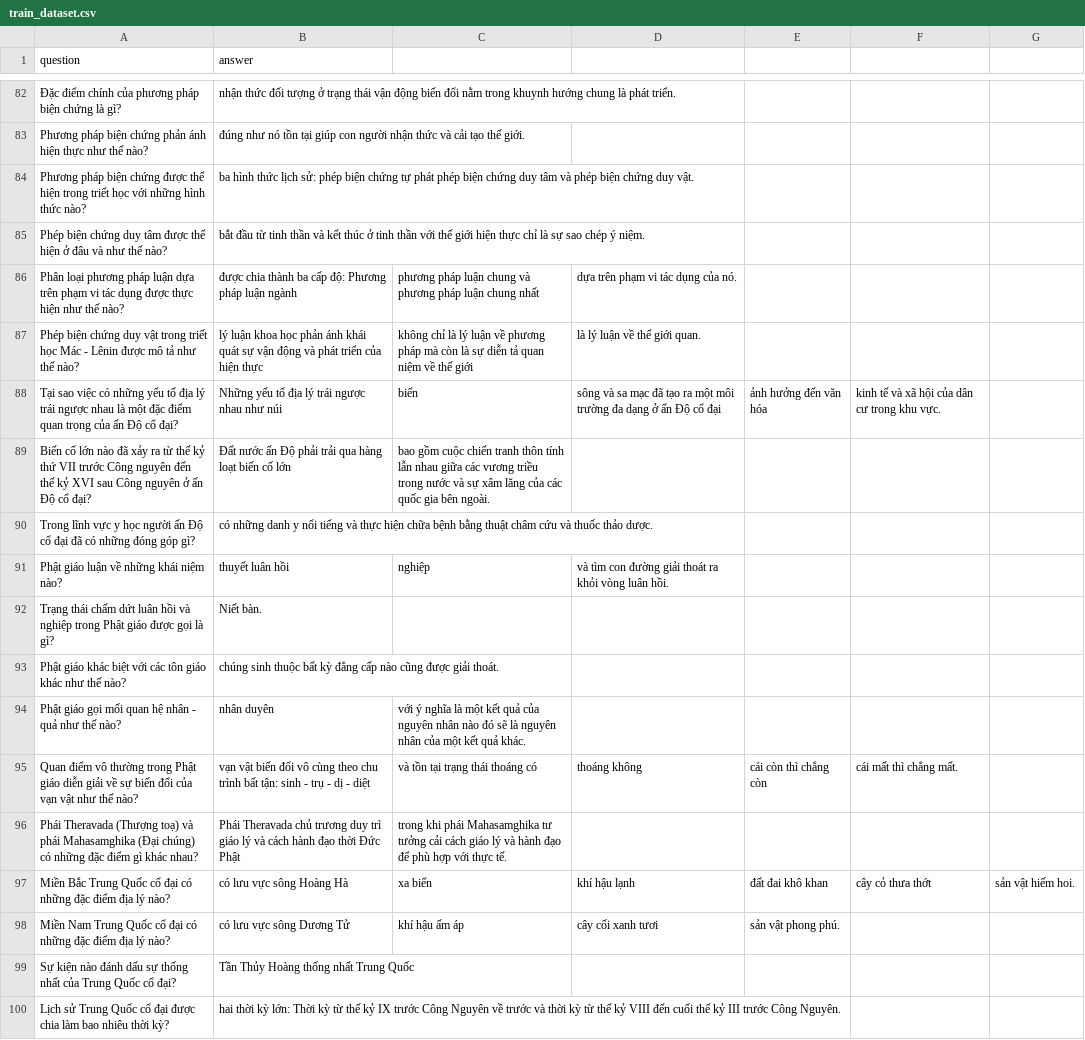
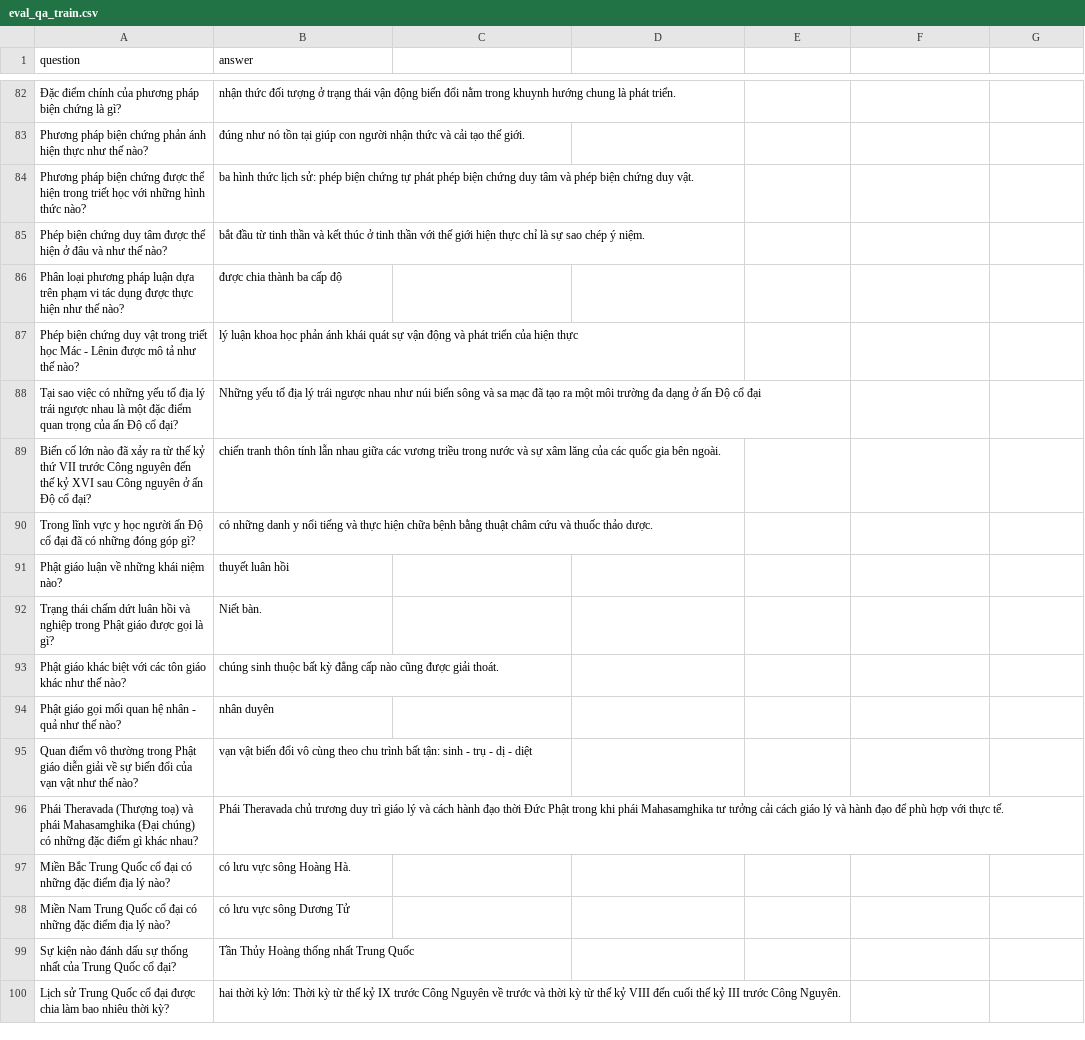
Before and after one commit to TrongNV2003/MCQ_generator, a CSV file: sample/evaluation/eval_qa_train.csv (was sample/evaluation/train_dataset.csv), drawn as a sheet; only a part is shown, gaps mark what is left out.

Commit message:
update dataset

```diff
--- a/sample/evaluation/train_dataset.csv
+++ b/sample/evaluation/eval_qa_train.csv
@@ -85,15 +85,15 @@ Phương pháp biện chứng được thể hiện trong triết học với nh
 Phép biện chứng duy tâm được thể hiện ở đâu và như thế nào?,bắt đầu từ tinh thần và kết thúc ở tinh thần với thế giới hiện thực chỉ là sự sao chép ý niệm.
-Phân loại phương pháp luận dựa trên phạm vi tác dụng được thực hiện như thế nào?, được chia thành ba cấp độ: Phương pháp luận ngành, phương pháp luận chung và phương pháp luận chung nhất, dựa trên phạm vi tác dụng của nó.
-Phép biện chứng duy vật trong triết học Mác - Lênin được mô tả như thế nào?, lý luận khoa học phản ánh khái quát sự vận động và phát triển của hiện thực, không chỉ là lý luận về phương pháp mà còn là sự diễn tả quan niệm về thế giới, là lý luận về thế giới quan.
-Tại sao việc có những yếu tố địa lý trái ngược nhau là một đặc điểm quan trọng của ấn Độ cổ đại?,Những yếu tố địa lý trái ngược nhau như núi, biển, sông và sa mạc đã tạo ra một môi trường đa dạng ở ấn Độ cổ đại, ảnh hưởng đến văn hóa, kinh tế và xã hội của dân cư trong khu vực.
-Biến cố lớn nào đã xảy ra từ thế kỷ thứ VII trước Công nguyên đến thế kỷ XVI sau Công nguyên ở ấn Độ cổ đại?,Đất nước ấn Độ phải trải qua hàng loạt biến cố lớn, bao gồm cuộc chiến tranh thôn tính lẫn nhau giữa các vương triều trong nước và sự xâm lăng của các quốc gia bên ngoài.
+Phân loại phương pháp luận dựa trên phạm vi tác dụng được thực hiện như thế nào?, được chia thành ba cấp độ
+Phép biện chứng duy vật trong triết học Mác - Lênin được mô tả như thế nào?, lý luận khoa học phản ánh khái quát sự vận động và phát triển của hiện thực
+Tại sao việc có những yếu tố địa lý trái ngược nhau là một đặc điểm quan trọng của ấn Độ cổ đại?,Những yếu tố địa lý trái ngược nhau như núi biển sông và sa mạc đã tạo ra một môi trường đa dạng ở ấn Độ cổ đại
+Biến cố lớn nào đã xảy ra từ thế kỷ thứ VII trước Công nguyên đến thế kỷ XVI sau Công nguyên ở ấn Độ cổ đại?,chiến tranh thôn tính lẫn nhau giữa các vương triều trong nước và sự xâm lăng của các quốc gia bên ngoài.
 Trong lĩnh vực y học người ấn Độ cổ đại đã có những đóng góp gì?,có những danh y nổi tiếng và thực hiện chữa bệnh bằng thuật châm cứu và thuốc thảo dược.
-Phật giáo luận về những khái niệm nào?,thuyết luân hồi, nghiệp, và tìm con đường giải thoát ra khỏi vòng luân hồi.
+Phật giáo luận về những khái niệm nào?,thuyết luân hồi
 Trạng thái chấm dứt luân hồi và nghiệp trong Phật giáo được gọi là gì?,Niết bàn.
 Phật giáo khác biệt với các tôn giáo khác như thế nào?,chúng sinh thuộc bất kỳ đẳng cấp nào cũng được giải thoát.
-Phật giáo gọi mối quan hệ nhân - quả như thế nào?,nhân duyên, với ý nghĩa là một kết quả của nguyên nhân nào đó sẽ là nguyên nhân của một kết quả khác.
-Quan điểm vô thường trong Phật giáo diễn giải về sự biến đổi của vạn vật như thế nào?,vạn vật biến đổi vô cùng theo chu trình bất tận: sinh - trụ - dị - diệt, và tồn tại trạng thái thoáng có, thoáng không, cái còn thì chẳng còn, cái mất thì chẳng mất.
-Phái Theravada (Thượng toạ) và phái Mahasamghika (Đại chúng) có những đặc điểm gì khác nhau?,Phái Theravada chủ trương duy trì giáo lý và cách hành đạo thời Đức Phật, trong khi phái Mahasamghika tư tưởng cải cách giáo lý và hành đạo để phù hợp với thực tế.
-Miền Bắc Trung Quốc cổ đại có những đặc điểm địa lý nào?,có lưu vực sông Hoàng Hà, xa biển, khí hậu lạnh, đất đai khô khan, cây cỏ thưa thớt, sản vật hiếm hoi.
-Miền Nam Trung Quốc cổ đại có những đặc điểm địa lý nào?,có lưu vực sông Dương Tử, khí hậu ấm áp, cây cối xanh tươi, sản vật phong phú.
+Phật giáo gọi mối quan hệ nhân - quả như thế nào?,nhân duyên
+Quan điểm vô thường trong Phật giáo diễn giải về sự biến đổi của vạn vật như thế nào?,vạn vật biến đổi vô cùng theo chu trình bất tận: sinh - trụ - dị - diệt
+Phái Theravada (Thượng toạ) và phái Mahasamghika (Đại chúng) có những đặc điểm gì khác nhau?,Phái Theravada chủ trương duy trì giáo lý và cách hành đạo thời Đức Phật trong khi phái Mahasamghika tư tưởng cải cách giáo lý và hành đạo để phù hợp với thực tế.
+Miền Bắc Trung Quốc cổ đại có những đặc điểm địa lý nào?,có lưu vực sông Hoàng Hà.
+Miền Nam Trung Quốc cổ đại có những đặc điểm địa lý nào?,có lưu vực sông Dương Tử
 Sự kiện nào đánh dấu sự thống nhất của Trung Quốc cổ đại?, Tần Thủy Hoàng thống nhất Trung Quốc
```
Also changed, not shown: 4 other files.
